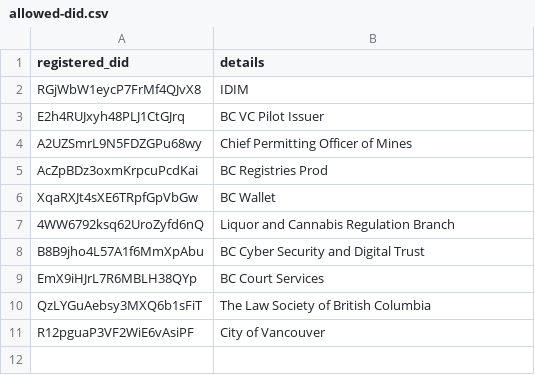
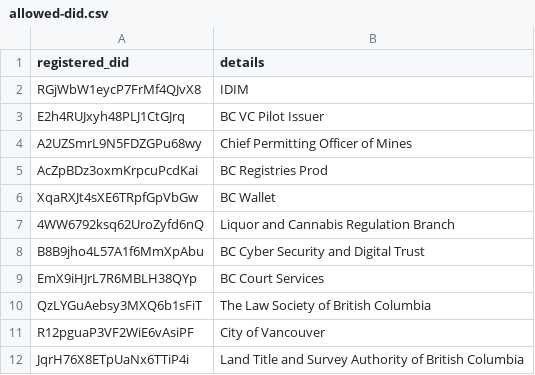
Before and after one commit to bcgov/dts-endorser-service, a CSV file: configurations/CAndy/prod/allowed-did.csv, drawn as a sheet; the diff names each change by its address in the sheet, - before the commit and + after, or states it on an @@ line.

```diff
--- a/configurations/CAndy/prod/allowed-did.csv
+++ b/configurations/CAndy/prod/allowed-did.csv
+row 12: JqrH76X8ETpUaNx6TTiP4i | Land Title and Survey Authority of British Columbia
```
Also changed, not shown: configurations/CAndy/prod/allowed-credential-definition.csv, configurations/CAndy/prod/allowed-schema.csv.
